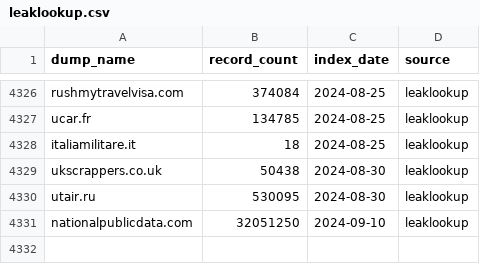
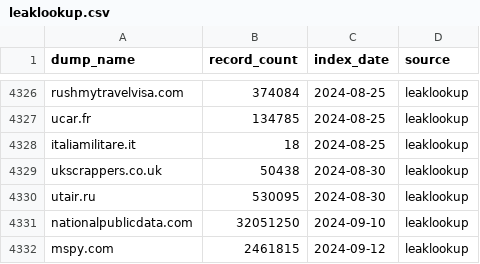
Before and after one commit to notdls/known-breaches, a CSV file: datasets/leaklookup.csv, drawn as a sheet; only a part is shown, gaps mark what is left out.

Commit message:
Dataset Update 09/13/24

```diff
--- a/datasets/leaklookup.csv
+++ b/datasets/leaklookup.csv
@@ -4331 +4331,2 @@ utair.ru,530095,2024-08-30,leaklookup
 nationalpublicdata.com,32051250,2024-09-10,leaklookup
+mspy.com,2461815,2024-09-12,leaklookup
```
Also changed, not shown: 2 other files.
